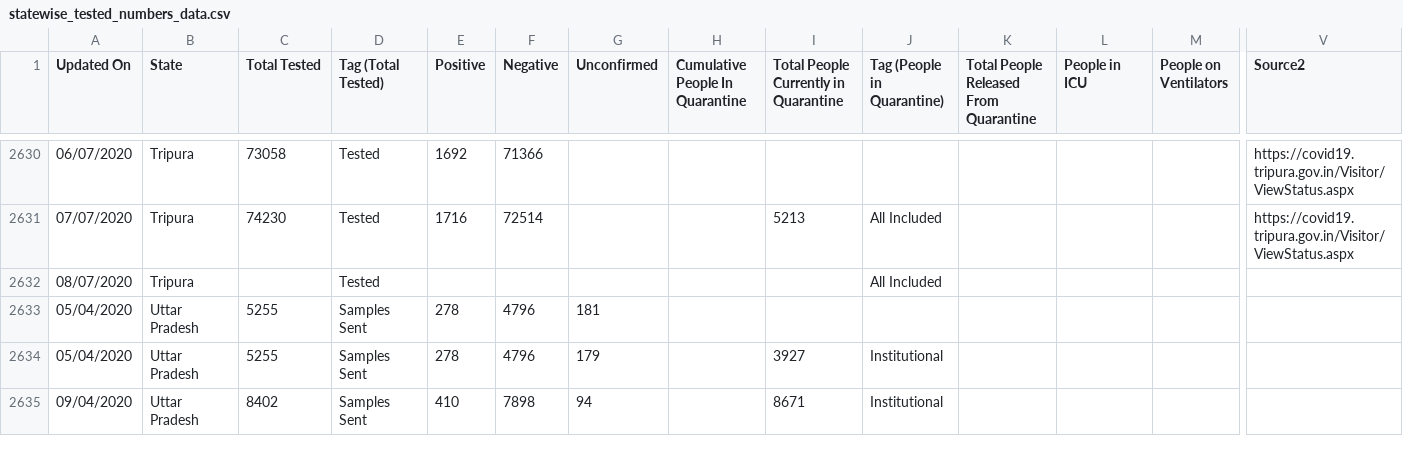
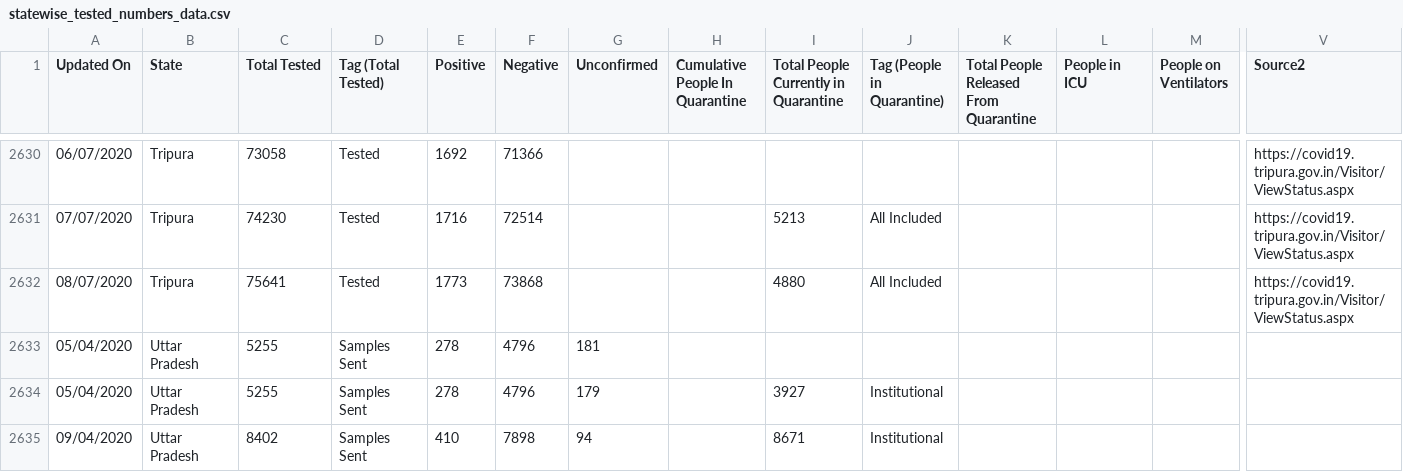
Before and after one commit to maaz619/api, a CSV file: csv/2020-07-08/statewise_tested_numbers_data.csv, drawn as a sheet; only a part is shown, gaps mark what is left out; removed rows and columns are numbered as before the commit, all else as after; rows hold the shown columns only; the diff names each change by its address in the sheet, - before the commit and + after, or states it on an @@ line.

Commit message:
data updated on - Wed Jul  8 18:29:04 UTC 2020

```diff
--- a/csv/2020-07-08/statewise_tested_numbers_data.csv
+++ b/csv/2020-07-08/statewise_tested_numbers_data.csv
-row 2632: 08/07/2020 | Tripura |  | Tested |  |  |  |  |  | All Included
+row 2632: 08/07/2020 | Tripura | 75641 | Tested | 1773 | 73868 |  |  | 4880 | All Included |  |  |  | https://covid19.tripura.gov.in/Visitor/ViewStatus.aspx
```
Also changed, not shown: csv/2020-07-08/district_wise.csv, csv/2020-07-08/state_wise.csv, 27 other files.
